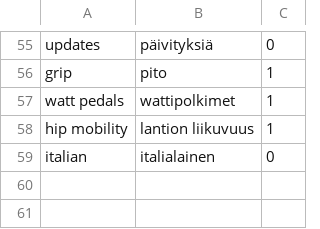
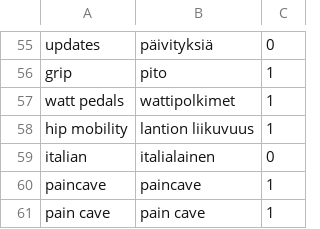
Before and after one commit to jnupponen-cyber/RCF-uutiset, a CSV file: rcf-discord-news/terms_fi.csv, drawn as a sheet; only a part is shown, gaps mark what is left out; the diff names each change by its address in the sheet, - before the commit and + after, or states it on an @@ line.

Commit message:
Update terms_fi.csv

```diff
--- a/rcf-discord-news/terms_fi.csv
+++ b/rcf-discord-news/terms_fi.csv
+row 60: paincave | paincave | 1
+row 61: pain cave | pain cave | 1
```
